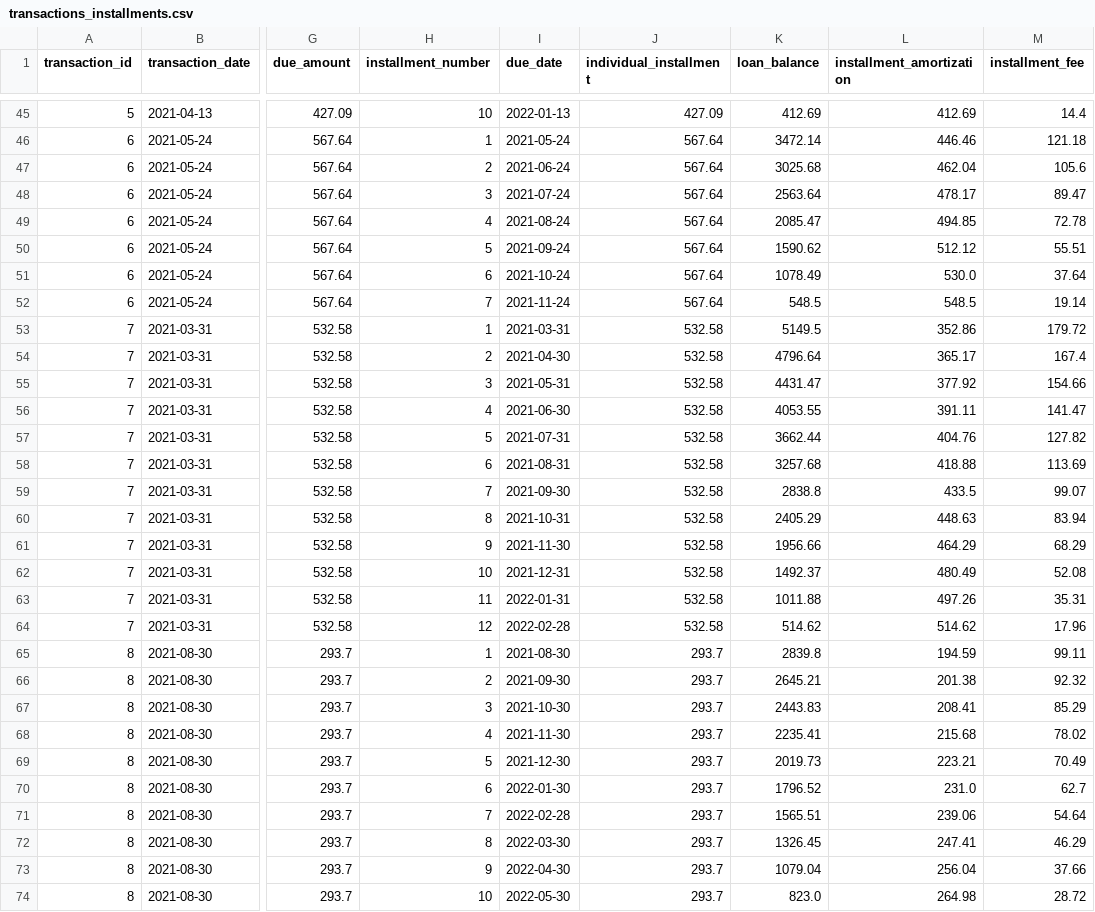
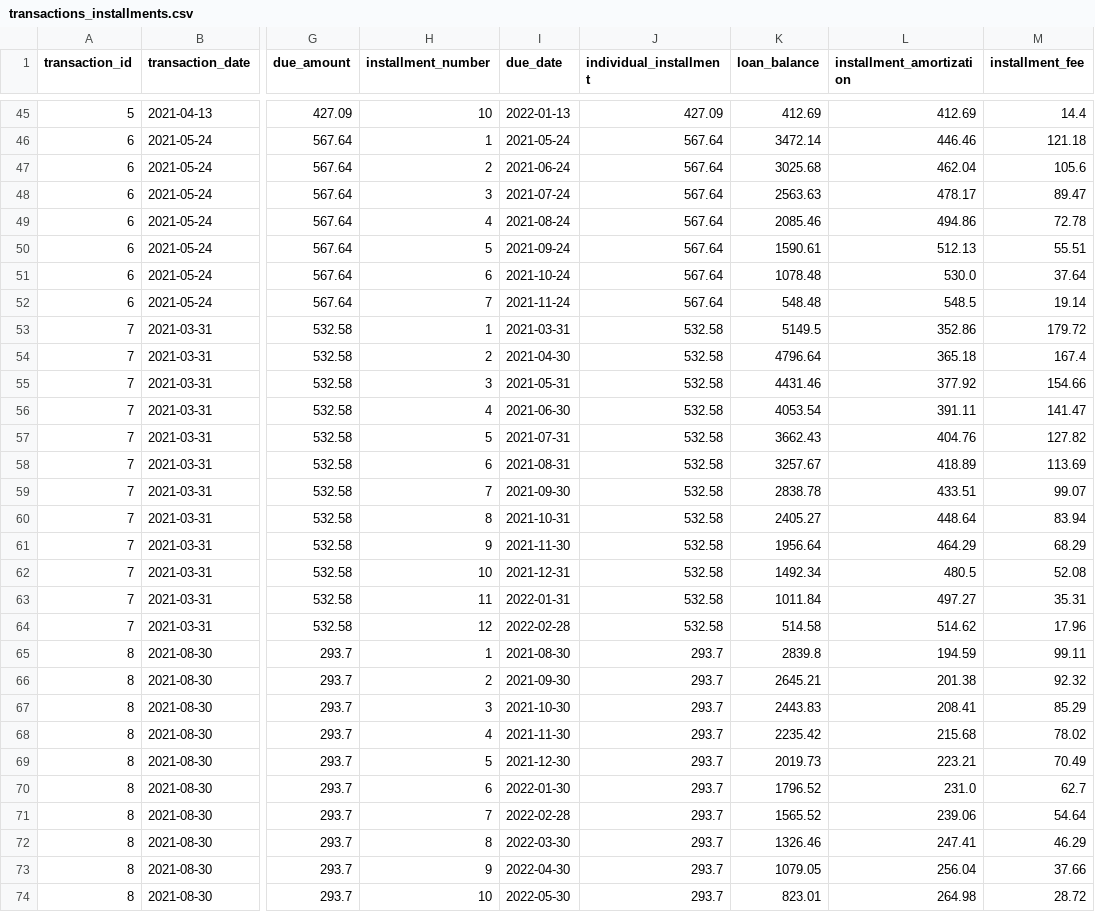
Before and after one commit to tainahguerras/CasePicPay05_25, a CSV file: transactions_installments.csv, drawn as a sheet; only a part is shown, gaps mark what is left out; the diff covers the shown part only; the diff names each change by its address in the sheet, - before the commit and + after, or states it on an @@ line.

```diff
--- a/transactions_installments.csv
+++ b/transactions_installments.csv
-K48 (loan_balance): 2563.64
+K48 (loan_balance): 2563.63
-K49 (loan_balance): 2085.47
+K49 (loan_balance): 2085.46
-L49 (installment_amortization): 494.85
+L49 (installment_amortization): 494.86
-K50 (loan_balance): 1590.62
+K50 (loan_balance): 1590.61
-L50 (installment_amortization): 512.12
+L50 (installment_amortization): 512.13
-K51 (loan_balance): 1078.49
+K51 (loan_balance): 1078.48
-K52 (loan_balance): 548.5
+K52 (loan_balance): 548.48
-L54 (installment_amortization): 365.17
+L54 (installment_amortization): 365.18
-K55 (loan_balance): 4431.47
+K55 (loan_balance): 4431.46
-K56 (loan_balance): 4053.55
+K56 (loan_balance): 4053.54
-K57 (loan_balance): 3662.44
+K57 (loan_balance): 3662.43
-K58 (loan_balance): 3257.68
+K58 (loan_balance): 3257.67
-L58 (installment_amortization): 418.88
+L58 (installment_amortization): 418.89
-K59 (loan_balance): 2838.8
+K59 (loan_balance): 2838.78
-L59 (installment_amortization): 433.5
+L59 (installment_amortization): 433.51
-K60 (loan_balance): 2405.29
+K60 (loan_balance): 2405.27
-L60 (installment_amortization): 448.63
+L60 (installment_amortization): 448.64
-K61 (loan_balance): 1956.66
+K61 (loan_balance): 1956.64
-K62 (loan_balance): 1492.37
+K62 (loan_balance): 1492.34
-L62 (installment_amortization): 480.49
+L62 (installment_amortization): 480.5
-K63 (loan_balance): 1011.88
+K63 (loan_balance): 1011.84
-L63 (installment_amortization): 497.26
+L63 (installment_amortization): 497.27
-K64 (loan_balance): 514.62
+K64 (loan_balance): 514.58
-K68 (loan_balance): 2235.41
+K68 (loan_balance): 2235.42
-K71 (loan_balance): 1565.51
+K71 (loan_balance): 1565.52
-K72 (loan_balance): 1326.45
+K72 (loan_balance): 1326.46
-K73 (loan_balance): 1079.04
+K73 (loan_balance): 1079.05
-K74 (loan_balance): 823.0
+K74 (loan_balance): 823.01
```
Also changed, not shown: 36 edited cells elsewhere in this file, 1 other file.
